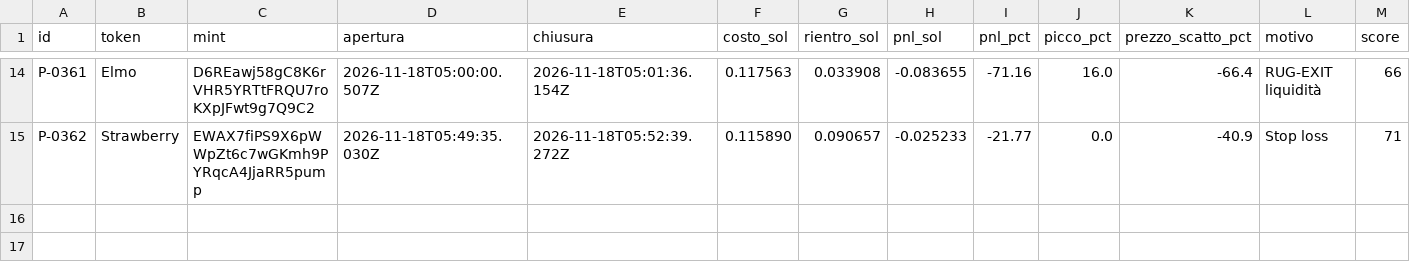
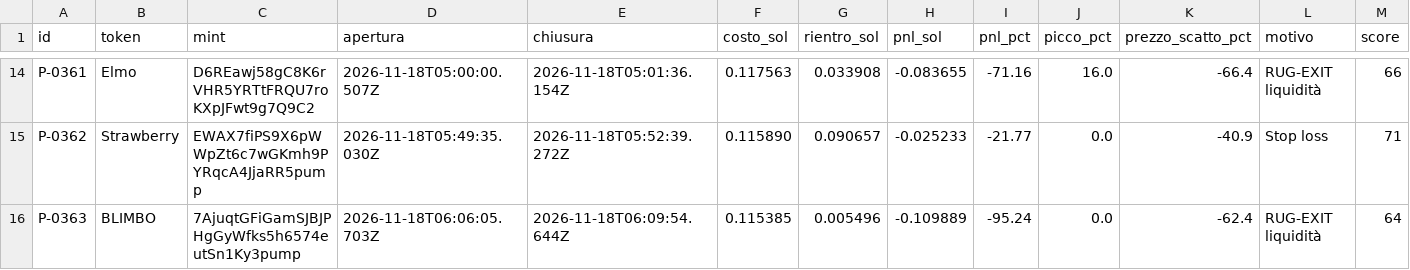
Before and after one commit to salvogeraci030899-wq/Kaiser-Desk, a CSV file: journal.csv, drawn as a sheet; only a part is shown, gaps mark what is left out; rows hold the shown columns only; the diff names each change by its address in the sheet, - before the commit and + after, or states it on an @@ line.

```diff
--- a/journal.csv
+++ b/journal.csv
+row 16: P-0363 | BLIMBO | 7AjuqtGFiGamSJBJPHgGyWfks5h6574eutSn1Ky3pump | 2026-11-18T06:06:05.703Z | 2026-11-18T06:09:54.644Z | 0.115385 | 0.005496 | -0.109889 | -95.24 | 0.0 | -62.4 | RUG-EXIT liquidità | 64
```
Also changed, not shown: 4 other files.
